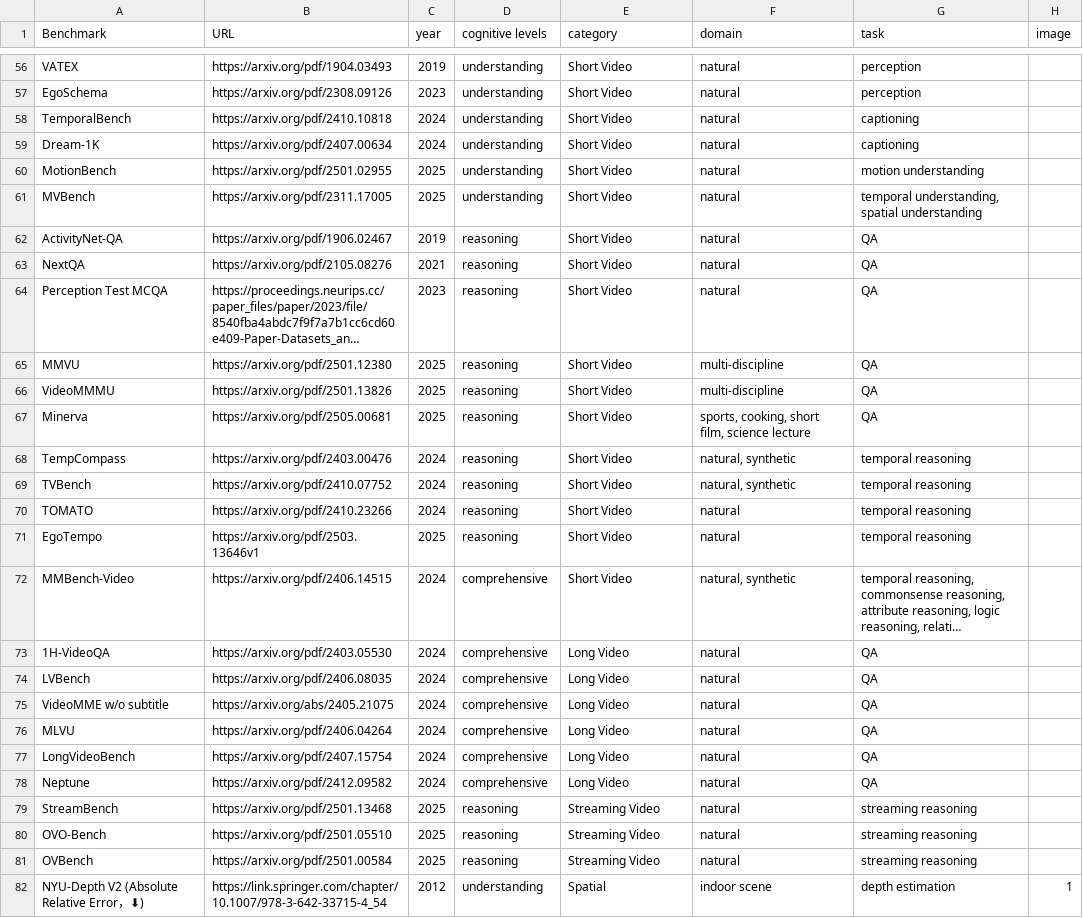
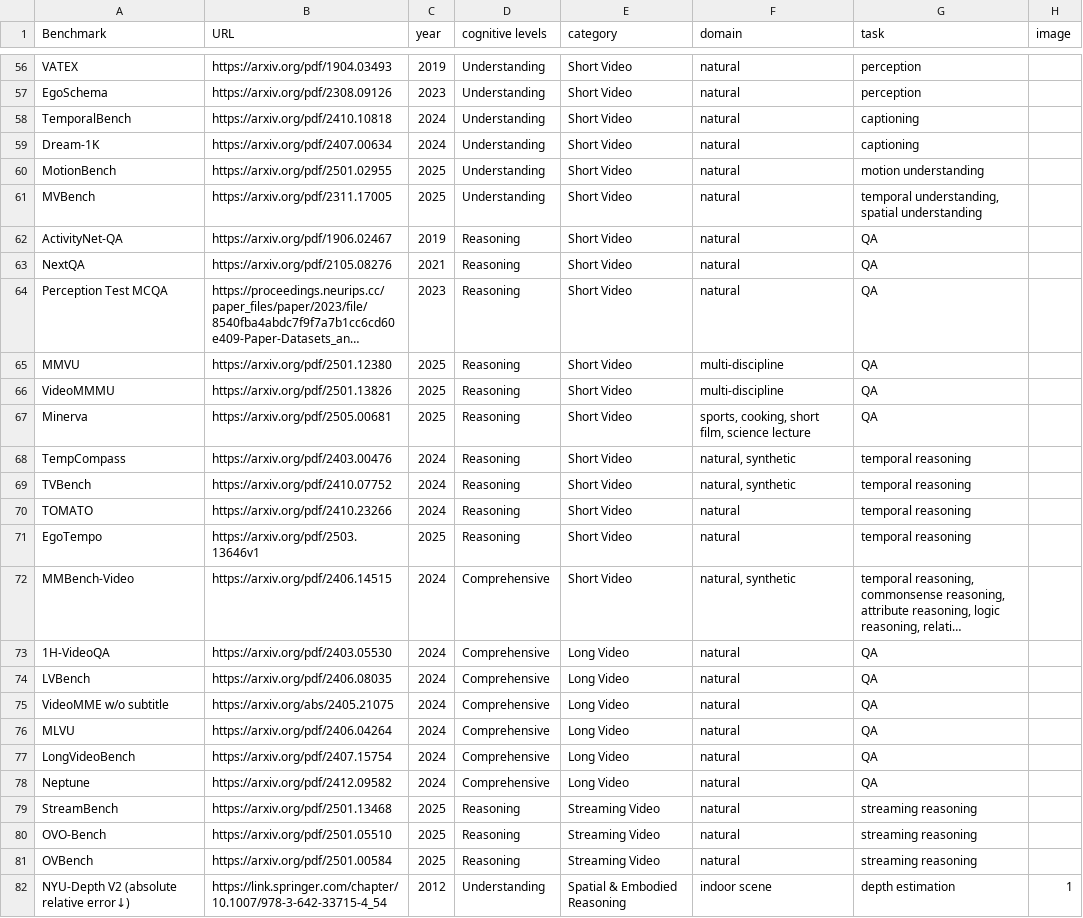
Before and after one commit to AntResearchNLP/ViLaBench.github.io, a CSV file: vilabench.csv, drawn as a sheet; only a part is shown, gaps mark what is left out; long unchanged cells end in …; the diff covers the shown part only; the diff names each change by its address in the sheet, - before the commit and + after, or states it on an @@ line.

```diff
--- a/vilabench.csv
+++ b/vilabench.csv
-D56:D61 (cognitive levels): understanding
+D56:D61 (cognitive levels): Understanding
-D62:D71 (cognitive levels): reasoning
+D62:D71 (cognitive levels): Reasoning
-D72:D78 (cognitive levels): comprehensive
+D72:D78 (cognitive levels): Comprehensive
-D79:D81 (cognitive levels): reasoning
+D79:D81 (cognitive levels): Reasoning
-A82 (Benchmark): NYU-Depth V2 (Absolute Relative Error，⬇)
+A82 (Benchmark): NYU-Depth V2 (absolute relative error↓)
-D82 (cognitive levels): understanding
+D82 (cognitive levels): Understanding
-E82 (category): Spatial
+E82 (category): Spatial & Embodied Reasoning
```
Also changed, not shown: 3 added rows, 3 removed rows and 65 edited cells elsewhere in this file, 2 other files.
